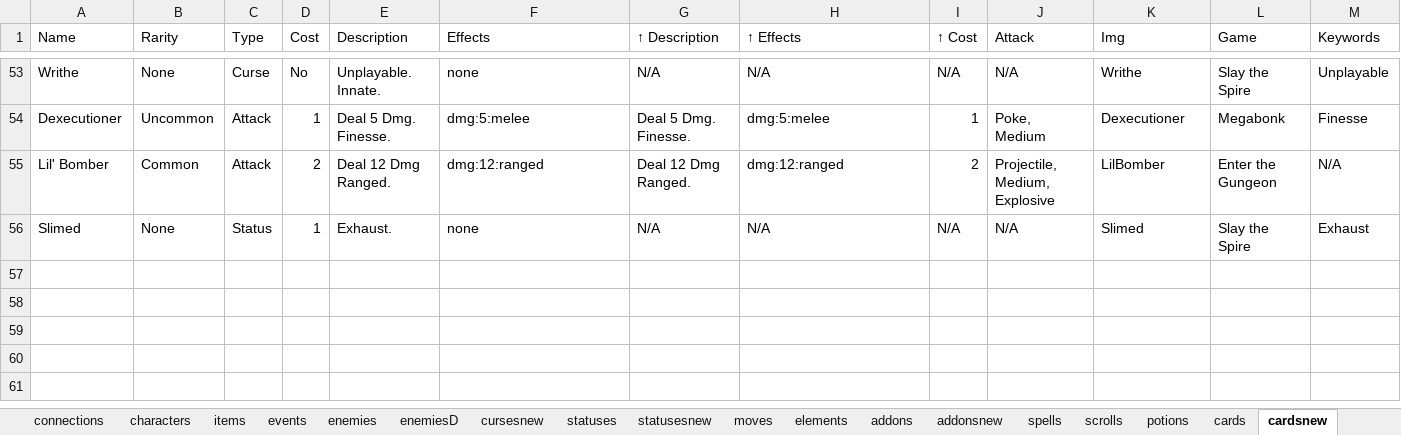
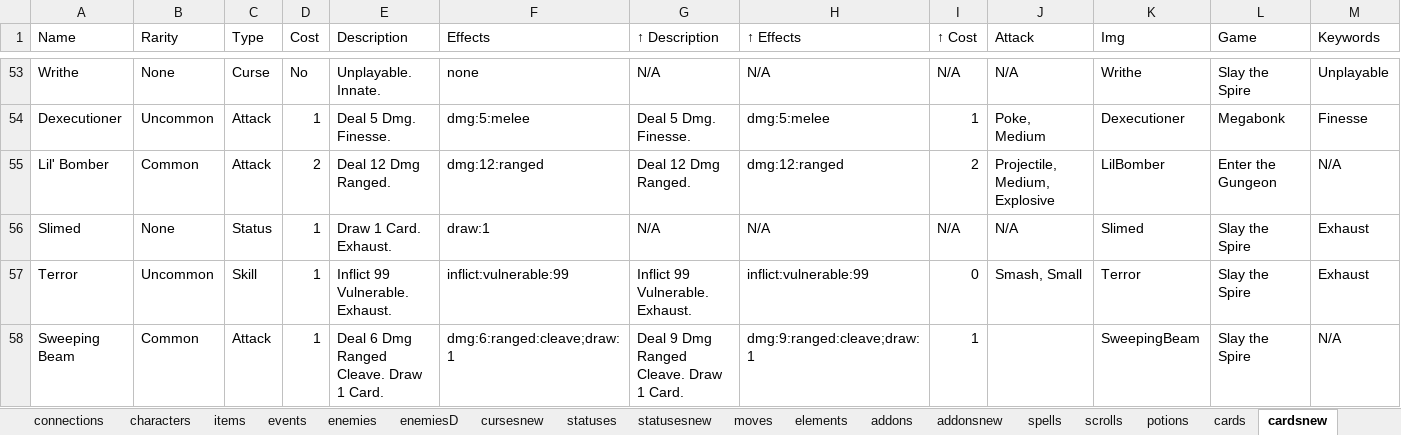
Before and after one commit to batsling/Roguelike-like, an Excel workbook: tools/Roguelikes.xlsx, sheet cardsnew, drawn as a sheet; only a part is shown, gaps mark what is left out; values as stored, in another font and other column widths than the file's, no borders; table styles not drawn; rows hold the shown columns only; the diff names each change by its address in the sheet, - before the commit and + after, or states it on an @@ line.

```diff
--- a/tools/Roguelikes.xlsx (sheet cardsnew)
+++ b/tools/Roguelikes.xlsx (sheet cardsnew)
-E56 (Description): Exhaust.
+E56 (Description): Draw 1 Card. Exhaust.
-F56 (Effects): none
+F56 (Effects): draw:1
+row 57: Terror | Uncommon | Skill | 1 | Inflict 99 Vulnerable. Exhaust. | inflict:vulnerable:99 | Inflict 99 Vulnerable. Exhaust. | inflict:vulnerable:99 | 0 | Smash, Small | Terror | Slay the Spire | Exhaust
+row 58: Sweeping Beam | Common | Attack | 1 | Deal 6 Dmg Ranged Cleave. Draw 1 Card. | dmg:6:ranged:cleave;draw:1 | Deal 9 Dmg Ranged Cleave. Draw 1 Card. | dmg:9:ranged:cleave;draw:1 | 1 |  | SweepingBeam | Slay the Spire | N/A
```
Also changed, not shown: sheet games.
